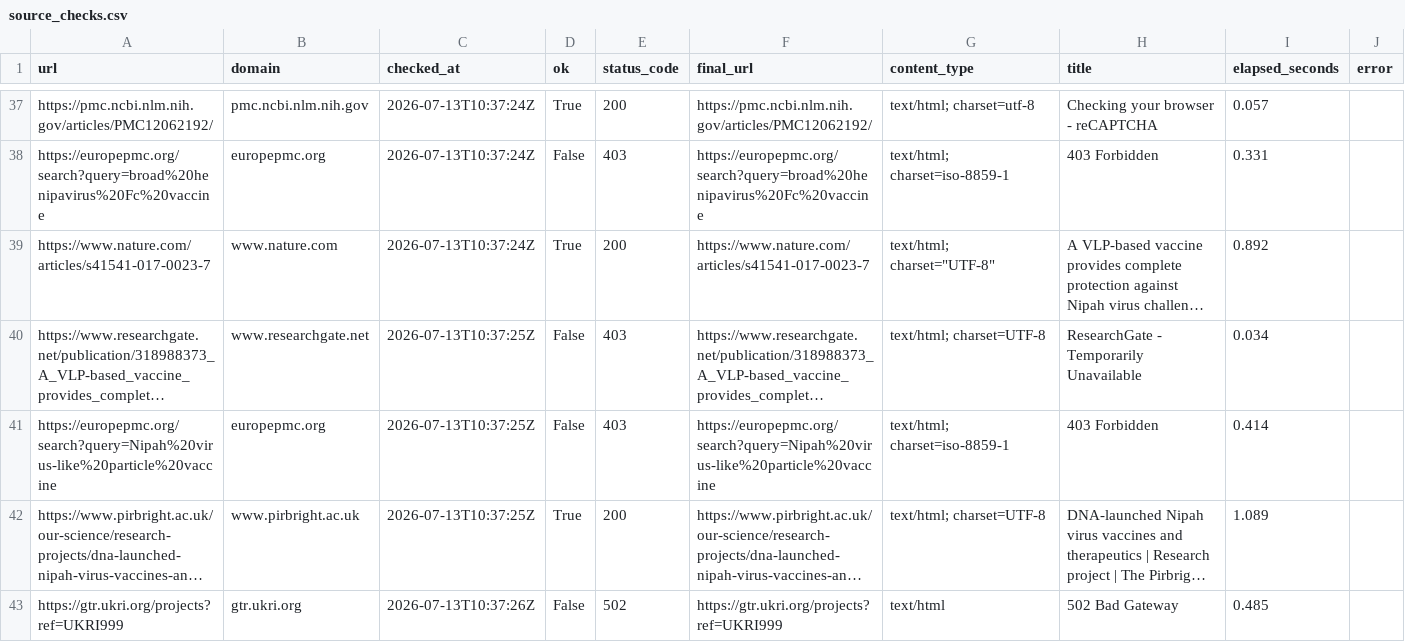
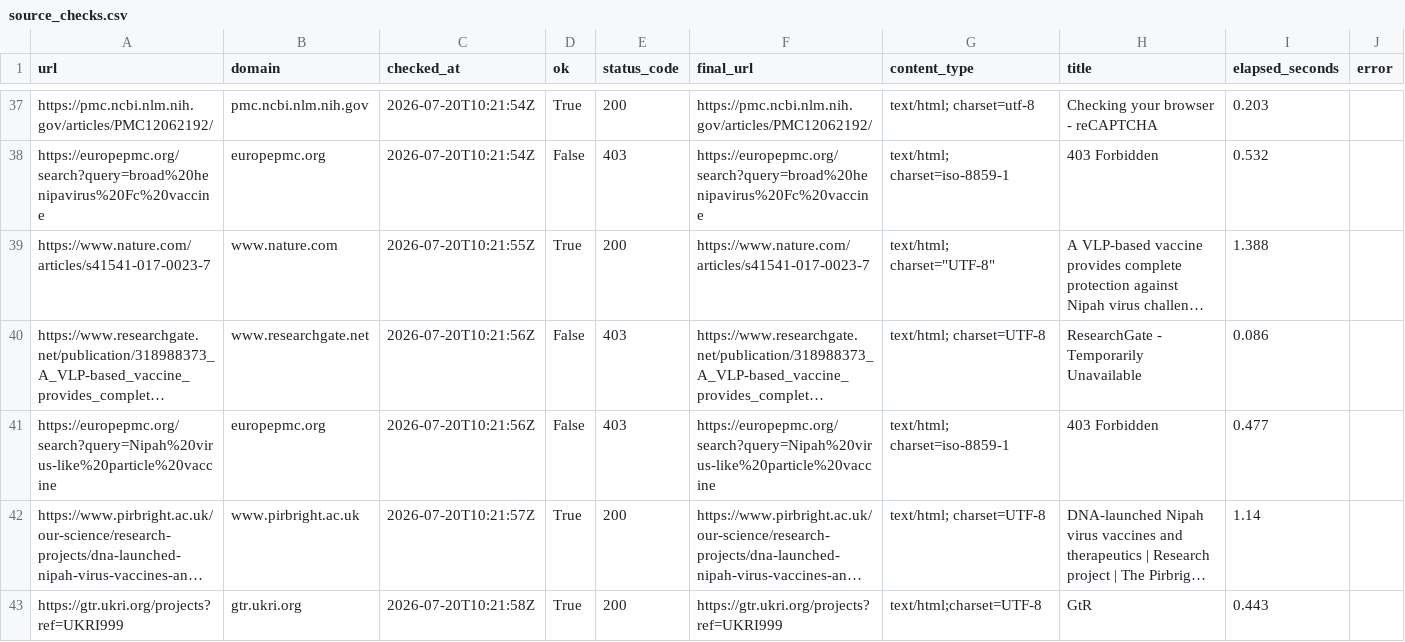
Before and after one commit to AKillikelly/henipavirus-vaccine-development-dashboard, a CSV file: docs/data/source_checks.csv, drawn as a sheet; only a part is shown, gaps mark what is left out; long unchanged cells end in …; the diff covers the shown part only; the diff names each change by its address in the sheet, - before the commit and + after, or states it on an @@ line.

```diff
--- a/docs/data/source_checks.csv
+++ b/docs/data/source_checks.csv
-C37:C38 (checked_at): 2026-07-13T10:37:24Z
+C37:C38 (checked_at): 2026-07-20T10:21:54Z
-I37 (elapsed_seconds): 0.057
+I37 (elapsed_seconds): 0.203
-I38 (elapsed_seconds): 0.331
+I38 (elapsed_seconds): 0.532
-C39 (checked_at): 2026-07-13T10:37:24Z
+C39 (checked_at): 2026-07-20T10:21:55Z
-I39 (elapsed_seconds): 0.892
+I39 (elapsed_seconds): 1.388
-C40:C41 (checked_at): 2026-07-13T10:37:25Z
+C40:C41 (checked_at): 2026-07-20T10:21:56Z
-I40 (elapsed_seconds): 0.034
+I40 (elapsed_seconds): 0.086
-I41 (elapsed_seconds): 0.414
+I41 (elapsed_seconds): 0.477
-C42 (checked_at): 2026-07-13T10:37:25Z
+C42 (checked_at): 2026-07-20T10:21:57Z
-I42 (elapsed_seconds): 1.089
+I42 (elapsed_seconds): 1.14
-C43 (checked_at): 2026-07-13T10:37:26Z
+C43 (checked_at): 2026-07-20T10:21:58Z
-D43 (ok): False
+D43 (ok): True
-E43 (status_code): 502
+E43 (status_code): 200
-G43 (content_type): text/html
+G43 (content_type): text/html;charset=UTF-8
-H43 (title): 502 Bad Gateway
+H43 (title): GtR
-I43 (elapsed_seconds): 0.485
+I43 (elapsed_seconds): 0.443
```
Also changed, not shown: 159 edited cells elsewhere in this file, docs/data/henipavirus_development_pipeline_data.csv, 5 other files.
